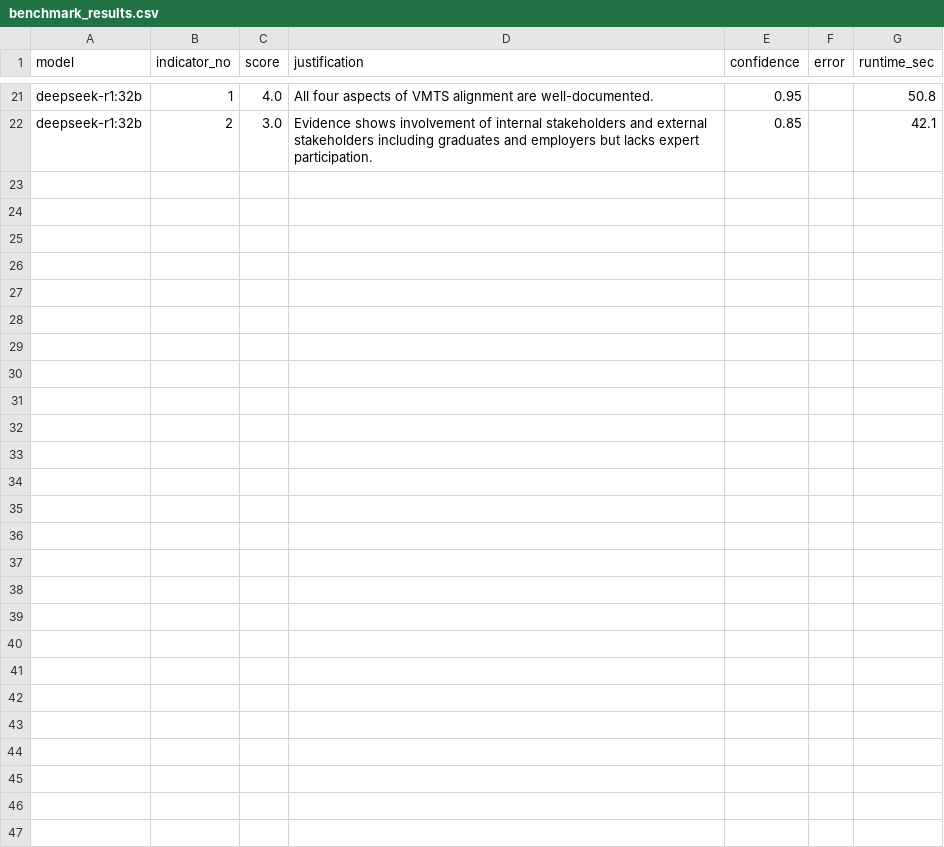
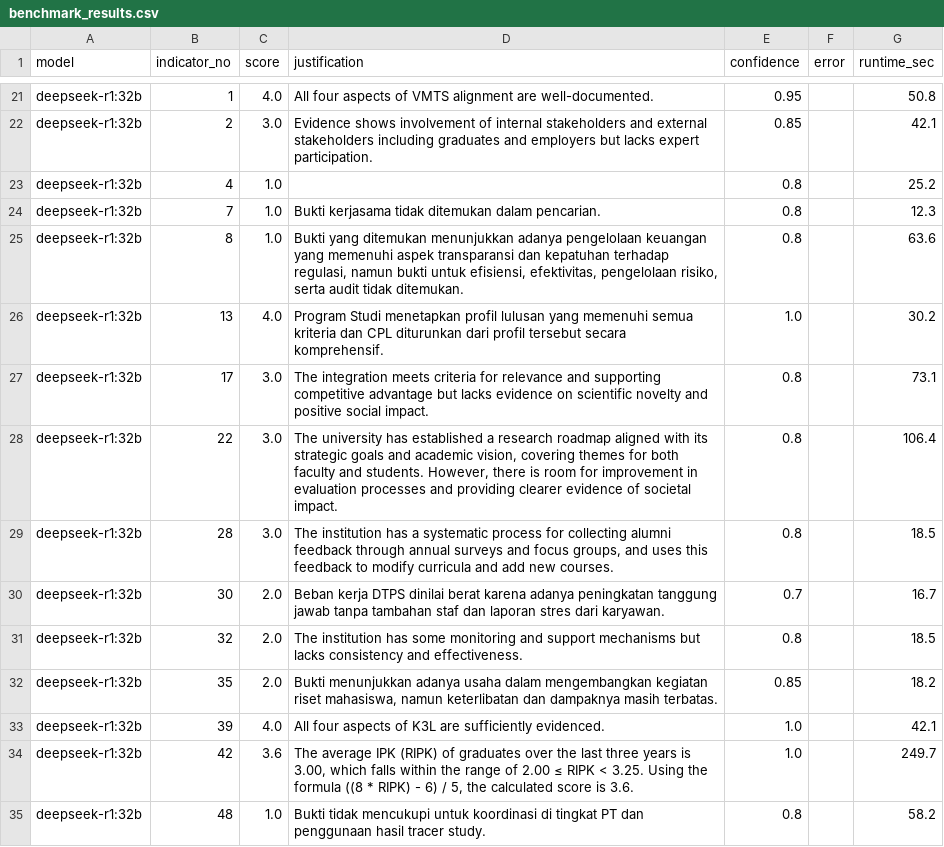
Before and after one commit to attaryu/ai-led, a CSV file: data/benchmark_results.csv, drawn as a sheet; only a part is shown, gaps mark what is left out; the diff names each change by its address in the sheet, - before the commit and + after, or states it on an @@ line.

Commit message:
fix: reasoning_graph LKPS tool arg name + normalize aliases
Bug: system prompt advertised get_lkps_table args as {table_id: ...}
but the actual tool signature requires {table_reference: ...}.
deepseek-r1:32b dutifully sent table_id and pydantic rejected it.

- Correct prompt to use table_reference
- Tool dispatcher now normalizes common alias mistakes from LLMs
  (table_id/table → table_reference, q → query) before invoking

```diff
--- a/data/benchmark_results.csv
+++ b/data/benchmark_results.csv
+row 23: deepseek-r1:32b | 4 | 1.0 |  | 0.8 |  | 25.2
+row 24: deepseek-r1:32b | 7 | 1.0 | Bukti kerjasama tidak ditemukan dalam pencarian. | 0.8 |  | 12.3
+row 25: deepseek-r1:32b | 8 | 1.0 | Bukti yang ditemukan menunjukkan adanya pengelolaan keuangan yang memenuhi aspek transparansi dan kepatuhan terhadap regulasi, namun bukti untuk efisiensi, efektivitas, pengelolaan risiko, serta audit tidak ditemukan. | 0.8 |  | 63.6
+row 26: deepseek-r1:32b | 13 | 4.0 | Program Studi menetapkan profil lulusan yang memenuhi semua kriteria dan CPL diturunkan dari profil tersebut secara komprehensif. | 1.0 |  | 30.2
+row 27: deepseek-r1:32b | 17 | 3.0 | The integration meets criteria for relevance and supporting competitive advantage but lacks evidence on scientific novelty and positive social impact. | 0.8 |  | 73.1
+row 28: deepseek-r1:32b | 22 | 3.0 | The university has established a research roadmap aligned with its strategic goals and academic vision, covering themes for both faculty and students. However, there is room for improvement in evaluation processes and providing clearer evidence of societal impact. | 0.8 |  | 106.4
+row 29: deepseek-r1:32b | 28 | 3.0 | The institution has a systematic process for collecting alumni feedback through annual surveys and focus groups, and uses this feedback to modify curricula and add new courses. | 0.8 |  | 18.5
+row 30: deepseek-r1:32b | 30 | 2.0 | Beban kerja DTPS dinilai berat karena adanya peningkatan tanggung jawab tanpa tambahan staf dan laporan stres dari karyawan. | 0.7 |  | 16.7
+row 31: deepseek-r1:32b | 32 | 2.0 | The institution has some monitoring and support mechanisms but lacks consistency and effectiveness. | 0.8 |  | 18.5
+row 32: deepseek-r1:32b | 35 | 2.0 | Bukti menunjukkan adanya usaha dalam mengembangkan kegiatan riset mahasiswa, namun keterlibatan dan dampaknya masih terbatas. | 0.85 |  | 18.2
+row 33: deepseek-r1:32b | 39 | 4.0 | All four aspects of K3L are sufficiently evidenced. | 1.0 |  | 42.1
+row 34: deepseek-r1:32b | 42 | 3.6 | The average IPK (RIPK) of graduates over the last three years is 3.00, which falls within the range of 2.00 ≤ RIPK < 3.25. Using the formula ((8 * RIPK) - 6) / 5, the calculated score is 3.6. | 1.0 |  | 249.7
+row 35: deepseek-r1:32b | 48 | 1.0 | Bukti tidak mencukupi untuk koordinasi di tingkat PT dan penggunaan hasil tracer study. | 0.8 |  | 58.2
```
Also changed, not shown: 1 other file.
